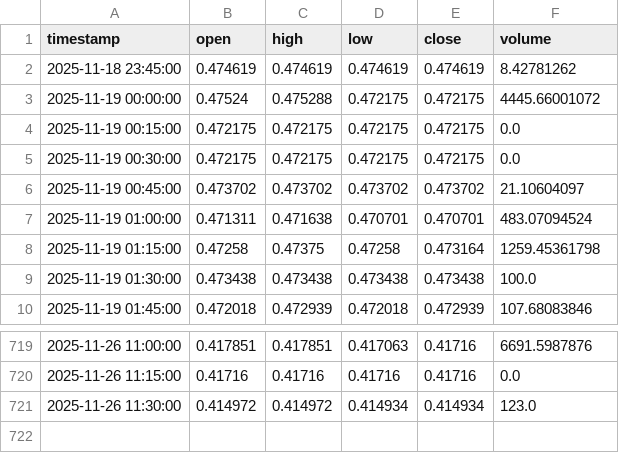
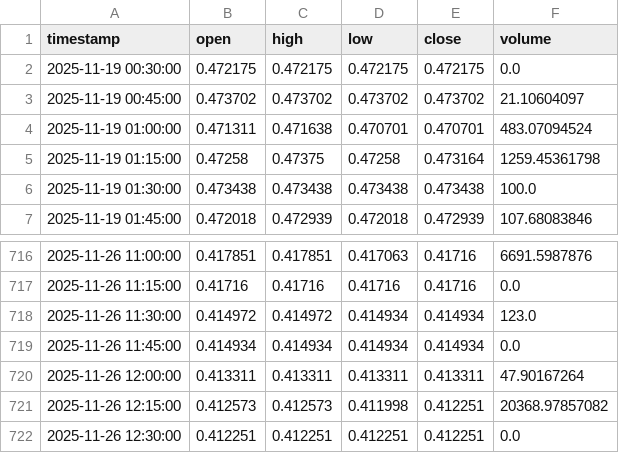
Before and after one commit to cisarik/exhaustion-bot, a CSV file: data/kraken_ADAUSDT_15m.csv, drawn as a sheet; only a part is shown, gaps mark what is left out.

```diff
--- a/data/kraken_ADAUSDT_15m.csv
+++ b/data/kraken_ADAUSDT_15m.csv
@@ -1,5 +1,2 @@
 timestamp,open,high,low,close,volume
-2025-11-18 23:45:00,0.474619,0.474619,0.474619,0.474619,8.42781262
-2025-11-19 00:00:00,0.47524,0.475288,0.472175,0.472175,4445.66001072
-2025-11-19 00:15:00,0.472175,0.472175,0.472175,0.472175,0.0
 2025-11-19 00:30:00,0.472175,0.472175,0.472175,0.472175,0.0
@@ -721 +718,5 @@ timestamp,open,high,low,close,volume
 2025-11-26 11:30:00,0.414972,0.414972,0.414934,0.414934,123.0
+2025-11-26 11:45:00,0.414934,0.414934,0.414934,0.414934,0.0
+2025-11-26 12:00:00,0.413311,0.413311,0.413311,0.413311,47.90167264
+2025-11-26 12:15:00,0.412573,0.412573,0.411998,0.412251,20368.97857082
+2025-11-26 12:30:00,0.412251,0.412251,0.412251,0.412251,0.0
```
Also changed, not shown: 19 other files.
